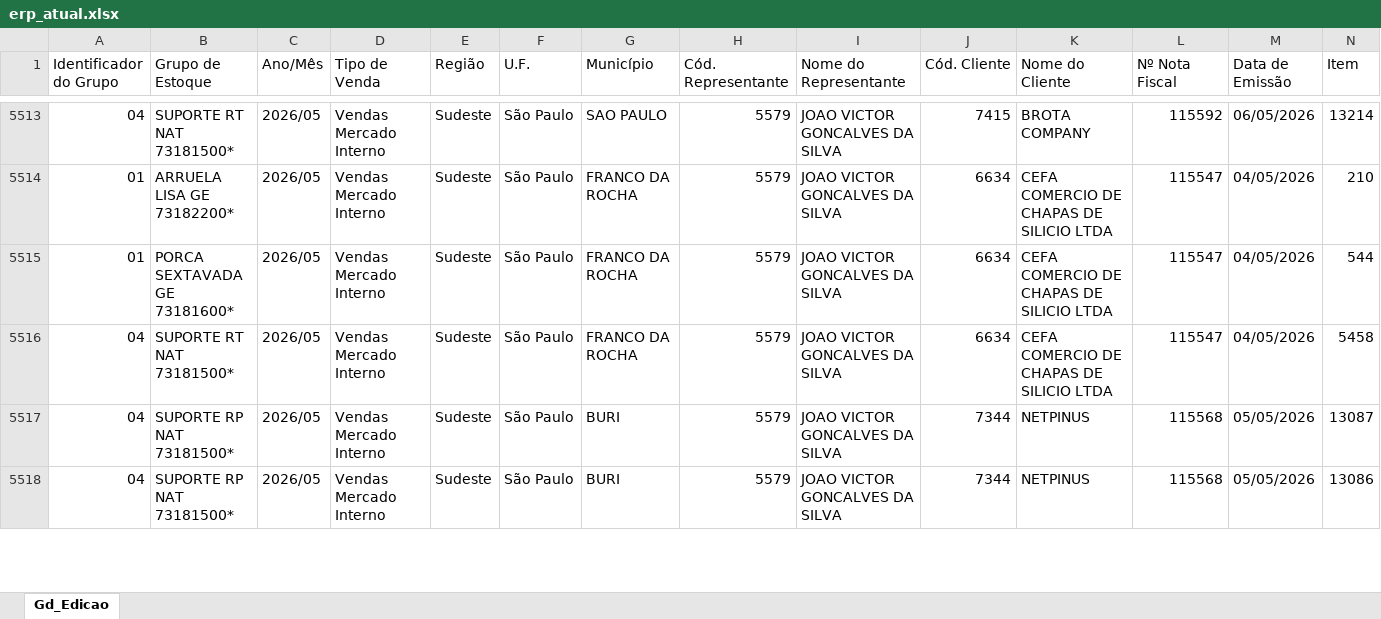
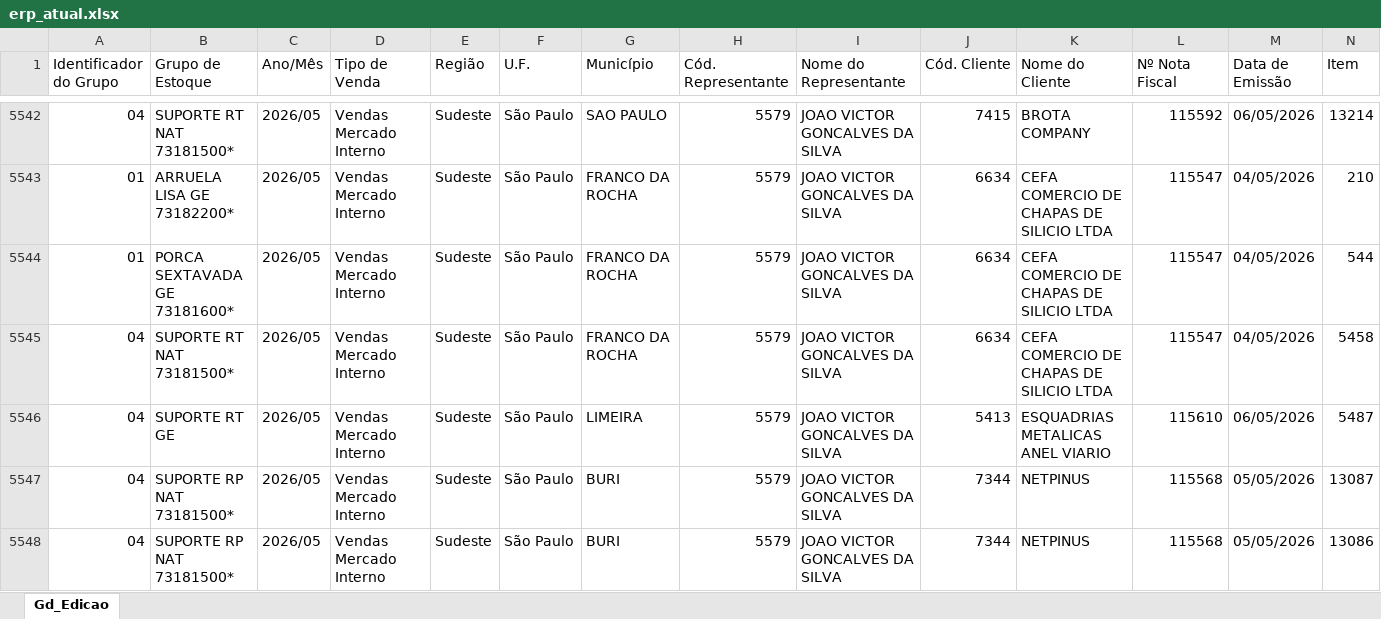
Before and after one commit to becegato229-star/cq-mubec, an Excel workbook: data/erp_atual.xlsx, sheet Gd_Edicao, drawn as a sheet; only a part is shown, gaps mark what is left out; values as stored, in another font and other column widths than the file's, no cell formats; rows hold the shown columns only; the diff covers the shown part only; the diff names each change by its address in the sheet, - before the commit and + after, or states it on an @@ line.

```diff
--- a/data/erp_atual.xlsx (sheet Gd_Edicao)
+++ b/data/erp_atual.xlsx (sheet Gd_Edicao)
+row 5546: 04 | SUPORTE RT GE | 2026/05 | Vendas Mercado Interno | Sudeste | São Paulo | LIMEIRA | 5579 | JOAO VICTOR GONCALVES DA SILVA | 5413 | ESQUADRIAS METALICAS ANEL VIARIO | 115610 | 06/05/2026 | 5487
```
Also changed, not shown: 37 added rows elsewhere in this sheet, cell formats.
